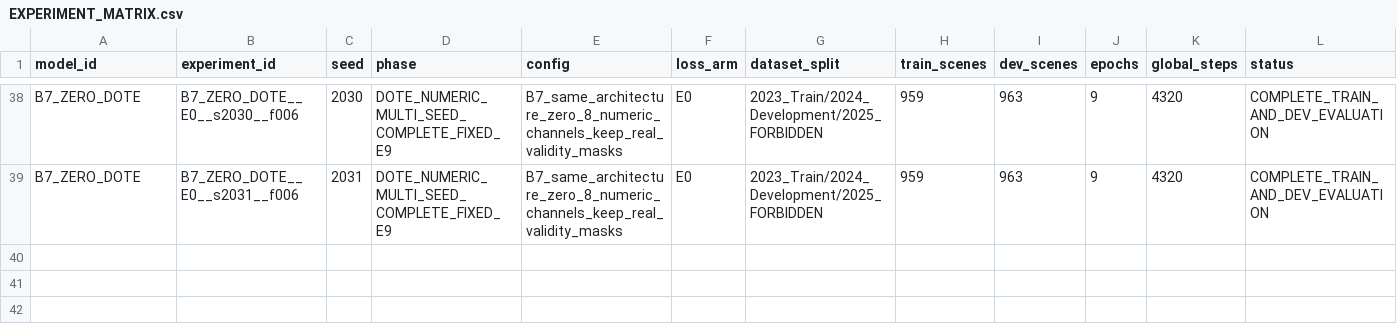
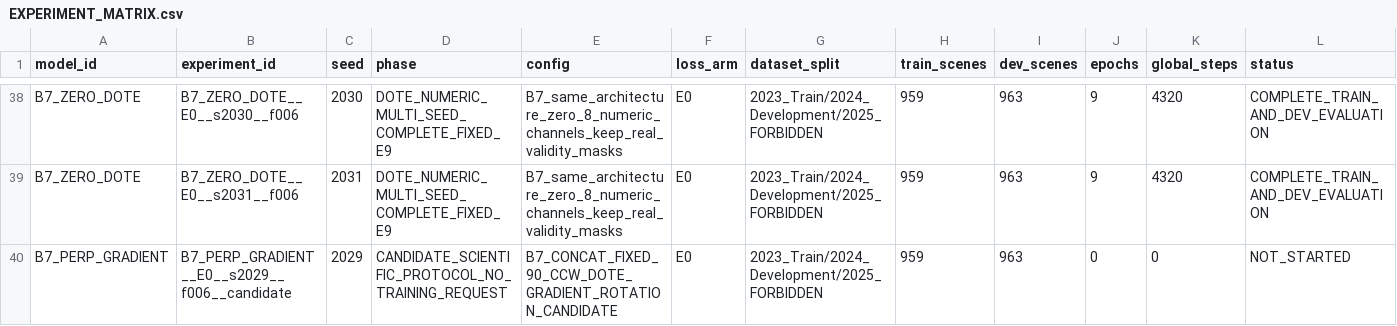
Before and after one commit to flyeagle-cex/YunTAPR-Net, a CSV file: EXPERIMENT_MATRIX.csv, drawn as a sheet; only a part is shown, gaps mark what is left out; rows hold the shown columns only; the diff names each change by its address in the sheet, - before the commit and + after, or states it on an @@ line.

```diff
--- a/EXPERIMENT_MATRIX.csv
+++ b/EXPERIMENT_MATRIX.csv
+row 40: B7_PERP_GRADIENT | B7_PERP_GRADIENT__E0__s2029__f006__candidate | 2029 | CANDIDATE_SCIENTIFIC_PROTOCOL_NO_TRAINING_REQUEST | B7_CONCAT_FIXED_90_CCW_DOTE_GRADIENT_ROTATION_CANDIDATE | E0 | 2023_Train/2024_Development/2025_FORBIDDEN | 959 | 963 | 0 | 0 | NOT_STARTED
```
Also changed, not shown: 13 other files.
